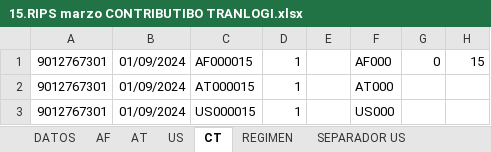
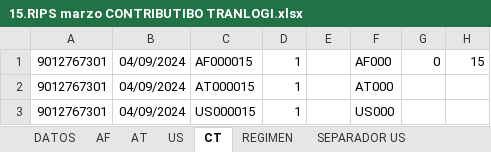
Before and after one commit to andrurs/bogota, an Excel workbook: RIPS/15.RIPS marzo CONTRIBUTIBO TRANLOGI.xlsx, sheet CT, drawn as a sheet; values as stored, in another font and other column widths than the file's, no borders; the diff names each change by its address in the sheet, - before the commit and + after, or states it on an @@ line.

```diff
--- a/RIPS/15.RIPS marzo CONTRIBUTIBO TRANLOGI.xlsx (sheet CT)
+++ b/RIPS/15.RIPS marzo CONTRIBUTIBO TRANLOGI.xlsx (sheet CT)
-B1:B3: 01/09/2024
+B1:B3: 04/09/2024
```
Also changed, not shown: RIPS/14.RIPS marzo TRANLOGI.xlsx, RIPS/16.ABRIL SUBS.xlsx, 1 other file.
